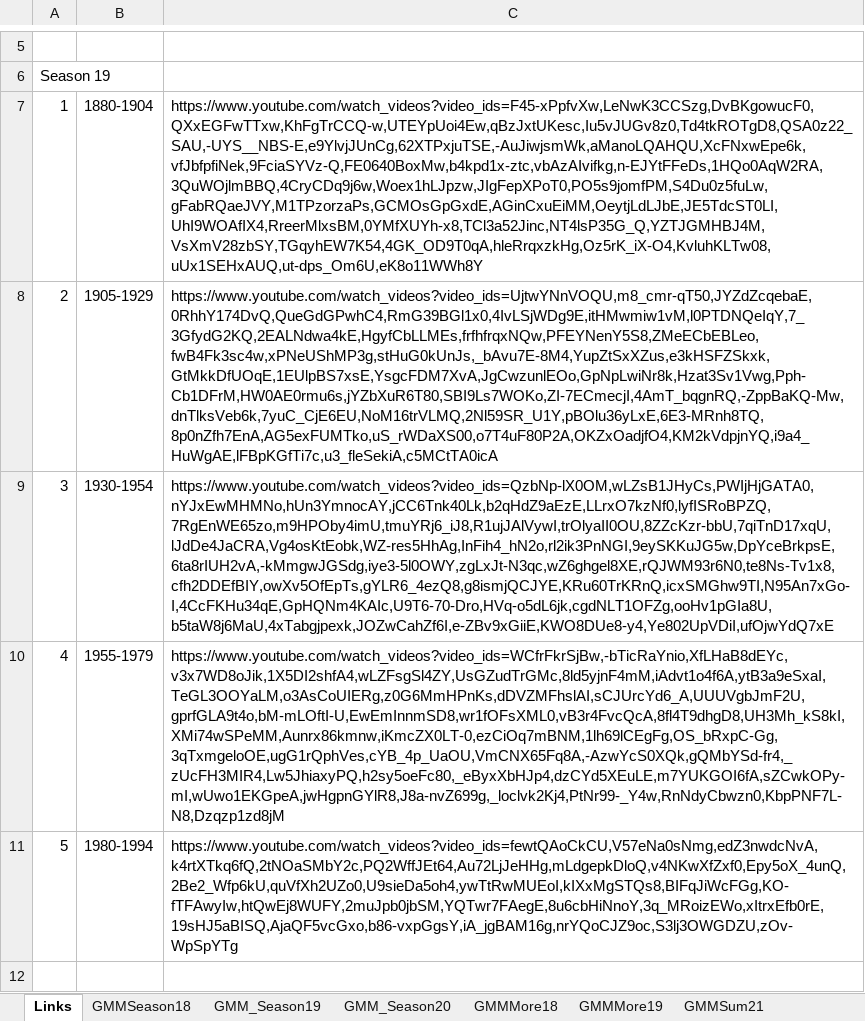
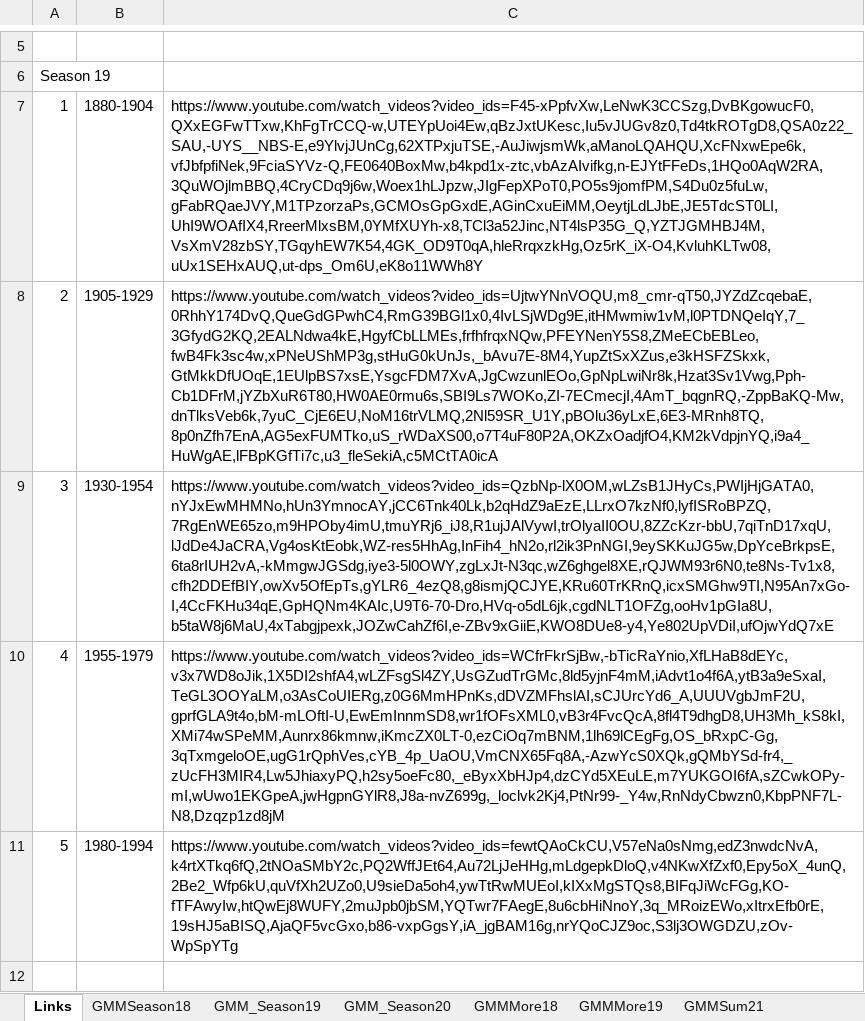
Before and after one commit to grubbub/gmm-more, an Excel workbook: Spreadsheets/R_L_GMM_18.xlsx, sheet Links, drawn as a sheet; only a part is shown, gaps mark what is left out; values as stored, in another font and other column widths than the file's, no borders; the diff names each change by its address in the sheet, - before the commit and + after, or states it on an @@ line.

Commit message:
Corrected link for 1905-1929, 1919 was outo of order.

```diff
--- a/Spreadsheets/R_L_GMM_18.xlsx (sheet Links)
+++ b/Spreadsheets/R_L_GMM_18.xlsx (sheet Links)
-C8: https://www.youtube.com/watch_videos?video_ids=UjtwYNnVOQU,m8_cmr-qT50,JYZdZcqebaE,0RhhY174DvQ,QueGdGPwhC4,RmG39BGl1x0,4IvLSjWDg9E,itHMwmiw1vM,l0PTDNQeIqY,7_3GfydG2KQ,2EALNdwa4kE,HgyfCbLLMEs,frfhfrqxNQw,PFEYNenY5S8,ZMeECbEBLeo,fwB4Fk3sc4w,xPNeUShMP3g,stHuG0kUnJs,_bAvu7E-8M4,YupZtSxXZus,e3kHSFZSkxk,GtMkkDfUOqE,1EUlpBS7xsE,YsgcFDM7XvA,JgCwzunlEOo,GpNpLwiNr8k,Hzat3Sv1Vwg,Pph-Cb1DFrM,HW0AE0rmu6s,jYZbXuR6T80,SBI9Ls7WOKo,ZI-7ECmecjI,4AmT_bqgnRQ,-ZppBaKQ-Mw,dnTlksVeb6k,7yuC_CjE6EU,NoM16trVLMQ,2Nl59SR_U1Y,pBOlu36yLxE,6E3-MRnh8TQ,8p0nZfh7EnA,AG5exFUMTko,uS_rWDaXS00,o7T4uF80P2A,OKZxOadjfO4,KM2kVdpjnYQ,i9a4_HuWgAE,lFBpKGfTi7c,u3_fleSekiA,c5MCtTA0icA
+C8: https://www.youtube.com/watch_videos?video_ids=UjtwYNnVOQU,m8_cmr-qT50,JYZdZcqebaE,0RhhY174DvQ,QueGdGPwhC4,RmG39BGl1x0,4IvLSjWDg9E,itHMwmiw1vM,l0PTDNQeIqY,7_3GfydG2KQ,2EALNdwa4kE,HgyfCbLLMEs,frfhfrqxNQw,PFEYNenY5S8,ZMeECbEBLeo,fwB4Fk3sc4w,xPNeUShMP3g,stHuG0kUnJs,_bAvu7E-8M4,YupZtSxXZus,e3kHSFZSkxk,GtMkkDfUOqE,1EUlpBS7xsE,YsgcFDM7XvA,JgCwzunlEOo,GpNpLwiNr8k,Hzat3Sv1Vwg,Pph-Cb1DFrM,jYZbXuR6T80,HW0AE0rmu6s,SBI9Ls7WOKo,ZI-7ECmecjI,4AmT_bqgnRQ,-ZppBaKQ-Mw,dnTlksVeb6k,7yuC_CjE6EU,NoM16trVLMQ,2Nl59SR_U1Y,pBOlu36yLxE,6E3-MRnh8TQ,8p0nZfh7EnA,AG5exFUMTko,uS_rWDaXS00,o7T4uF80P2A,OKZxOadjfO4,KM2kVdpjnYQ,i9a4_HuWgAE,lFBpKGfTi7c,u3_fleSekiA,c5MCtTA0icA
```
Also changed, not shown: sheet GMM_Season19.
